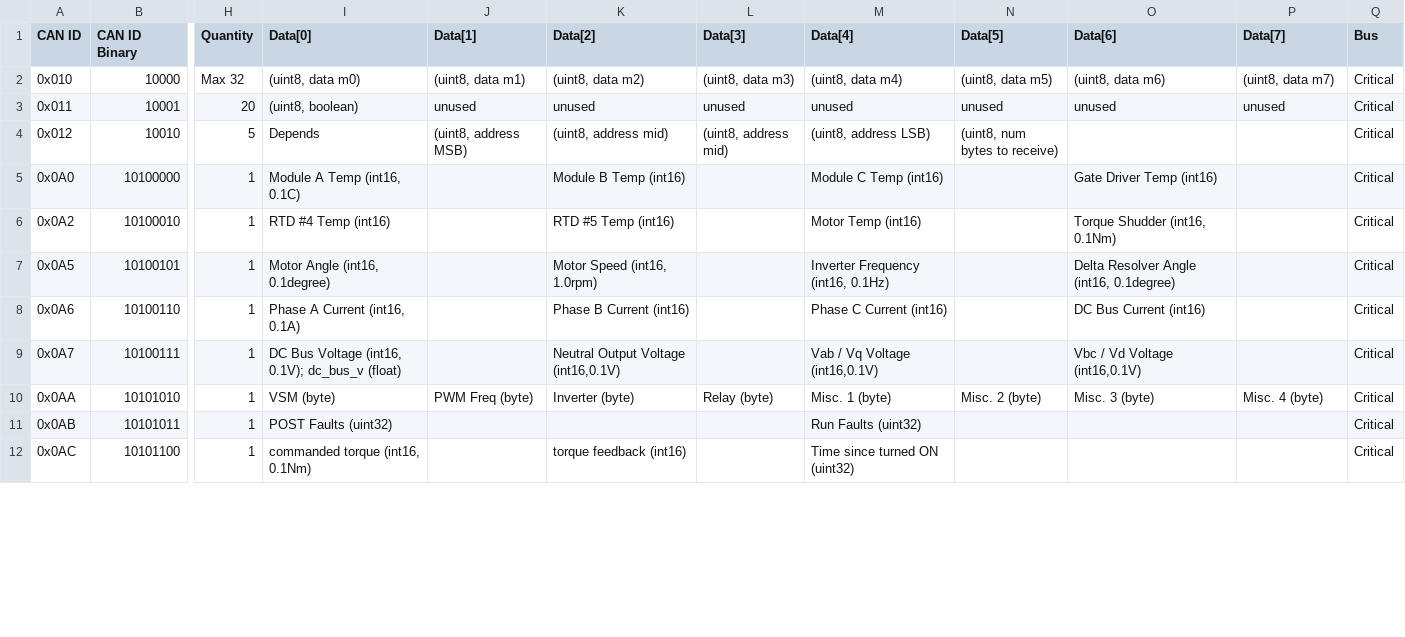
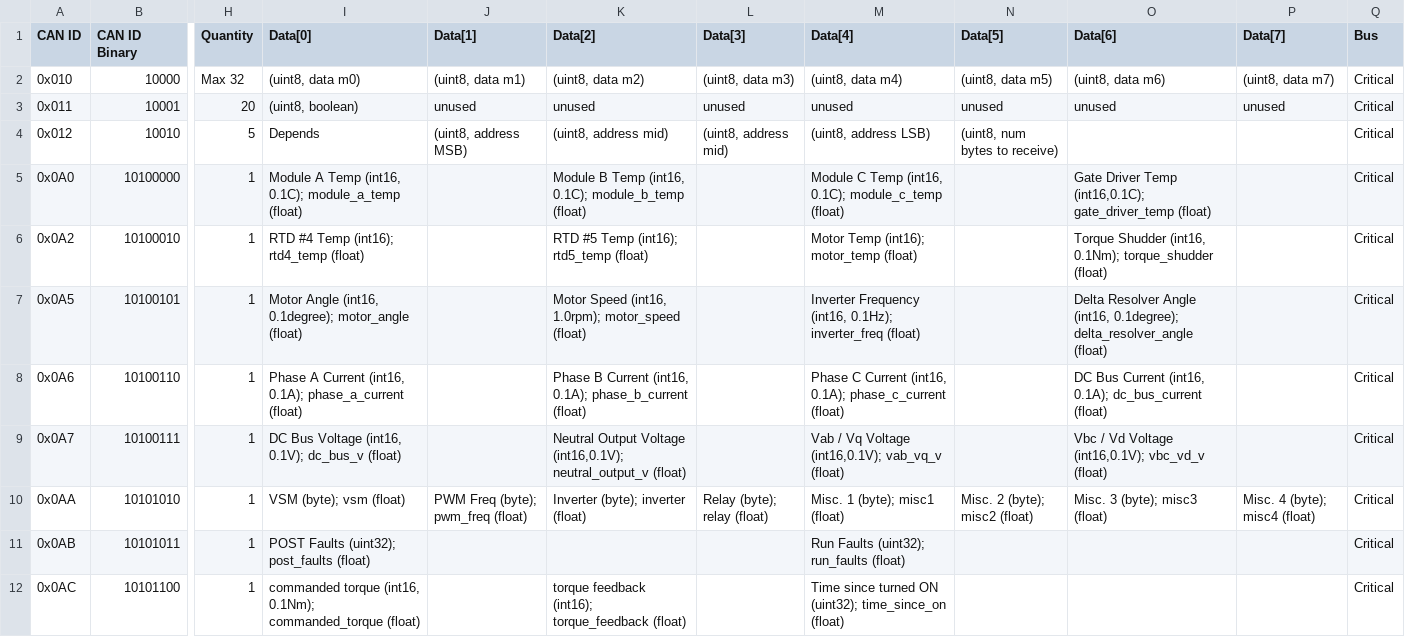
Before and after one commit to LonghornRacingElectric/lhre-2026, a CSV file: drivers/longhorn-lib/config/can_packets.csv, drawn as a sheet; only a part is shown, gaps mark what is left out; the diff covers the shown part only; the diff names each change by its address in the sheet, - before the commit and + after, or states it on an @@ line.

```diff
--- a/drivers/longhorn-lib/config/can_packets.csv
+++ b/drivers/longhorn-lib/config/can_packets.csv
-I5 (Data[0]): Module A Temp (int16, 0.1C)
+I5 (Data[0]): Module A Temp (int16, 0.1C); module_a_temp (float)
-K5 (Data[2]): Module B Temp (int16)
+K5 (Data[2]): Module B Temp (int16, 0.1C); module_b_temp (float)
-M5 (Data[4]): Module C Temp (int16)
+M5 (Data[4]): Module C Temp (int16, 0.1C); module_c_temp (float)
-O5 (Data[6]): Gate Driver Temp (int16)
+O5 (Data[6]): Gate Driver Temp (int16,0.1C); gate_driver_temp (float)
-I6 (Data[0]): RTD #4 Temp (int16)
+I6 (Data[0]): RTD #4 Temp (int16); rtd4_temp (float)
-K6 (Data[2]): RTD #5 Temp (int16)
+K6 (Data[2]): RTD #5 Temp (int16); rtd5_temp (float)
-M6 (Data[4]): Motor Temp (int16)
+M6 (Data[4]): Motor Temp (int16); motor_temp (float)
-O6 (Data[6]): Torque Shudder (int16, 0.1Nm)
+O6 (Data[6]): Torque Shudder (int16, 0.1Nm); torque_shudder (float)
-I7 (Data[0]): Motor Angle (int16, 0.1degree)
+I7 (Data[0]): Motor Angle (int16, 0.1degree); motor_angle (float)
-K7 (Data[2]): Motor Speed (int16, 1.0rpm)
+K7 (Data[2]): Motor Speed (int16, 1.0rpm); motor_speed (float)
-M7 (Data[4]): Inverter Frequency (int16, 0.1Hz)
+M7 (Data[4]): Inverter Frequency (int16, 0.1Hz); inverter_freq (float)
-O7 (Data[6]): …Angle (int16, 0.1degree)
+O7 (Data[6]): …Angle (int16, 0.1degree); delta_resolver_angle (float)
-I8 (Data[0]): Phase A Current (int16, 0.1A)
+I8 (Data[0]): Phase A Current (int16, 0.1A); phase_a_current (float)
-K8 (Data[2]): Phase B Current (int16)
+K8 (Data[2]): Phase B Current (int16, 0.1A); phase_b_current (float)
-M8 (Data[4]): Phase C Current (int16)
+M8 (Data[4]): Phase C Current (int16, 0.1A); phase_c_current (float)
-O8 (Data[6]): DC Bus Current (int16)
+O8 (Data[6]): DC Bus Current (int16, 0.1A); dc_bus_current (float)
-K9 (Data[2]): …Output Voltage (int16,0.1V)
+K9 (Data[2]): …Output Voltage (int16,0.1V); neutral_output_v (float)
-M9 (Data[4]): Vab / Vq Voltage (int16,0.1V)
+M9 (Data[4]): Vab / Vq Voltage (int16,0.1V); vab_vq_v (float)
-O9 (Data[6]): Vbc / Vd Voltage (int16,0.1V)
+O9 (Data[6]): Vbc / Vd Voltage (int16,0.1V); vbc_vd_v (float)
-I10 (Data[0]): VSM (byte)
+I10 (Data[0]): VSM (byte); vsm (float)
-J10 (Data[1]): PWM Freq (byte)
+J10 (Data[1]): PWM Freq (byte); pwm_freq (float)
-K10 (Data[2]): Inverter (byte)
+K10 (Data[2]): Inverter (byte); inverter (float)
-L10 (Data[3]): Relay (byte)
+L10 (Data[3]): Relay (byte); relay (float)
-M10 (Data[4]): Misc. 1 (byte)
+M10 (Data[4]): Misc. 1 (byte); misc1 (float)
-N10 (Data[5]): Misc. 2 (byte)
+N10 (Data[5]): Misc. 2 (byte); misc2 (float)
-O10 (Data[6]): Misc. 3 (byte)
+O10 (Data[6]): Misc. 3 (byte); misc3 (float)
-P10 (Data[7]): Misc. 4 (byte)
+P10 (Data[7]): Misc. 4 (byte); misc4 (float)
-I11 (Data[0]): POST Faults (uint32)
+I11 (Data[0]): POST Faults (uint32); post_faults (float)
-M11 (Data[4]): Run Faults (uint32)
+M11 (Data[4]): Run Faults (uint32); run_faults (float)
-I12 (Data[0]): commanded torque (int16, 0.1Nm)
+I12 (Data[0]): commanded torque (int16, 0.1Nm); commanded_torque (float)
-K12 (Data[2]): torque feedback (int16)
+K12 (Data[2]): torque feedback (int16); torque_feedback (float)
-M12 (Data[4]): Time since turned ON (uint32)
+M12 (Data[4]): Time since turned ON (uint32); time_since_on (float)
```
Also changed, not shown: 28 edited cells elsewhere in this file, 48 other files.
